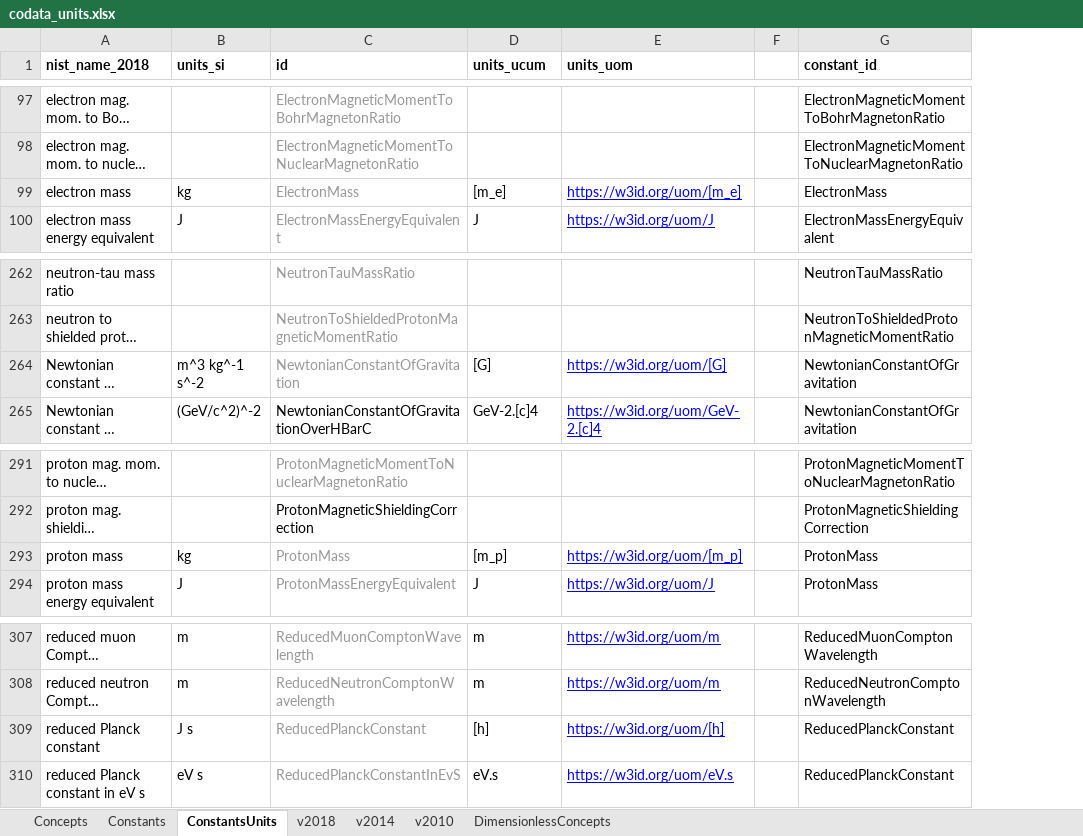
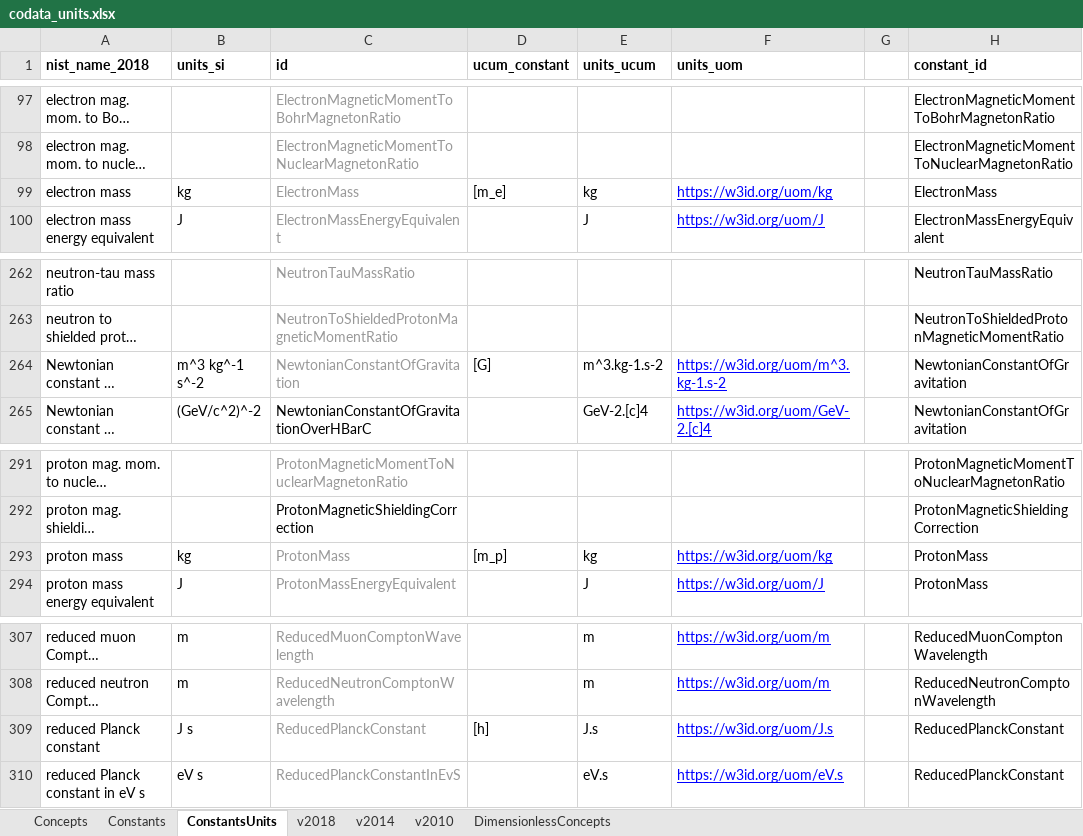
Before and after one commit to codata/drum-constants, an Excel workbook: utils/codata_units.xlsx, sheet ConstantsUnits, drawn as a sheet; only a part is shown, gaps mark what is left out; long unchanged cells end in …; values as stored, in another font and other column widths than the file's, no borders; charts and pictures and conditional formats not drawn; addresses are those after the commit; the diff covers the shown part only; the diff names each change by its address in the sheet, - before the commit and + after, or states it on an @@ line.

```diff
--- a/utils/codata_units.xlsx (sheet ConstantsUnits)
+++ b/utils/codata_units.xlsx (sheet ConstantsUnits)
+column D (ucum_constant), row 99: [m_e]; row 264: [G]; row 293: [m_p]; row 309: [h]
-E99 (units_ucum): [m_e]
+E99 (units_ucum): kg
-F99 (units_uom): https://w3id.org/uom/[m_e]
+F99 (units_uom): https://w3id.org/uom/kg
-E264 (units_ucum): [G]
+E264 (units_ucum): m^3.kg-1.s-2
-F264 (units_uom): https://w3id.org/uom/[G]
+F264 (units_uom): https://w3id.org/uom/m^3.kg-1.s-2
-E293 (units_ucum): [m_p]
+E293 (units_ucum): kg
-F293 (units_uom): https://w3id.org/uom/[m_p]
+F293 (units_uom): https://w3id.org/uom/kg
-E309 (units_ucum): [h]
+E309 (units_ucum): J.s
-F309 (units_uom): https://w3id.org/uom/[h]
+F309 (units_uom): https://w3id.org/uom/J.s
```
Also changed, not shown: 16 edited cells elsewhere in this sheet, formulas that keep their value, 1 other file.
